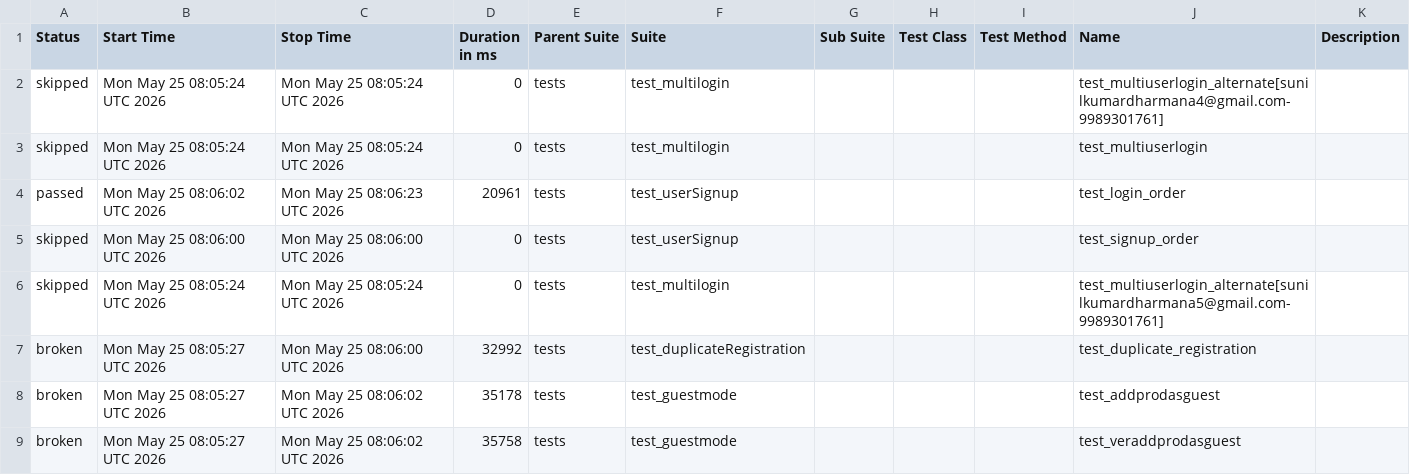
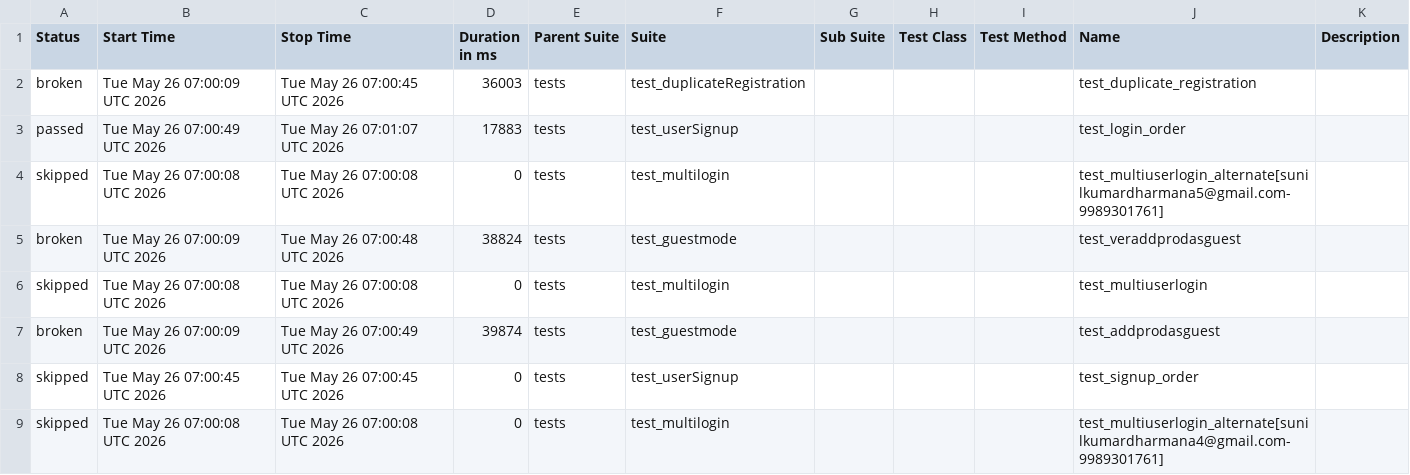
Before and after one commit to sunilkumardharmana24-afk/My_project, a CSV file: data/suites.csv, drawn as a sheet.

```diff
--- a/data/suites.csv
+++ b/data/suites.csv
@@ -1,9 +1,9 @@
 "Status","Start Time","Stop Time","Duration in ms","Parent Suite","Suite","Sub Suite","Test Class","Test Method","Name","Description"
-"skipped","Mon May 25 08:05:24 UTC 2026","Mon May 25 08:05:24 UTC 2026","0","tests","test_multilogin","","","","test_multiuserlogin_alternate[sunilkumardharmana4@gmail.com-9989301761]",""
-"skipped","Mon May 25 08:05:24 UTC 2026","Mon May 25 08:05:24 UTC 2026","0","tests","test_multilogin","","","","test_multiuserlogin",""
-"passed","Mon May 25 08:06:02 UTC 2026","Mon May 25 08:06:23 UTC 2026","20961","tests","test_userSignup","","","","test_login_order",""
-"skipped","Mon May 25 08:06:00 UTC 2026","Mon May 25 08:06:00 UTC 2026","0","tests","test_userSignup","","","","test_signup_order",""
-"skipped","Mon May 25 08:05:24 UTC 2026","Mon May 25 08:05:24 UTC 2026","0","tests","test_multilogin","","","","test_multiuserlogin_alternate[sunilkumardharmana5@gmail.com-9989301761]",""
-"broken","Mon May 25 08:05:27 UTC 2026","Mon May 25 08:06:00 UTC 2026","32992","tests","test_duplicateRegistration","","","","test_duplicate_registration",""
-"broken","Mon May 25 08:05:27 UTC 2026","Mon May 25 08:06:02 UTC 2026","35178","tests","test_guestmode","","","","test_addprodasguest",""
-"broken","Mon May 25 08:05:27 UTC 2026","Mon May 25 08:06:02 UTC 2026","35758","tests","test_guestmode","","","","test_veraddprodasguest",""
+"broken","Tue May 26 07:00:09 UTC 2026","Tue May 26 07:00:45 UTC 2026","36003","tests","test_duplicateRegistration","","","","test_duplicate_registration",""
+"passed","Tue May 26 07:00:49 UTC 2026","Tue May 26 07:01:07 UTC 2026","17883","tests","test_userSignup","","","","test_login_order",""
+"skipped","Tue May 26 07:00:08 UTC 2026","Tue May 26 07:00:08 UTC 2026","0","tests","test_multilogin","","","","test_multiuserlogin_alternate[sunilkumardharmana5@gmail.com-9989301761]",""
+"broken","Tue May 26 07:00:09 UTC 2026","Tue May 26 07:00:48 UTC 2026","38824","tests","test_guestmode","","","","test_veraddprodasguest",""
+"skipped","Tue May 26 07:00:08 UTC 2026","Tue May 26 07:00:08 UTC 2026","0","tests","test_multilogin","","","","test_multiuserlogin",""
+"broken","Tue May 26 07:00:09 UTC 2026","Tue May 26 07:00:49 UTC 2026","39874","tests","test_guestmode","","","","test_addprodasguest",""
+"skipped","Tue May 26 07:00:45 UTC 2026","Tue May 26 07:00:45 UTC 2026","0","tests","test_userSignup","","","","test_signup_order",""
+"skipped","Tue May 26 07:00:08 UTC 2026","Tue May 26 07:00:08 UTC 2026","0","tests","test_multilogin","","","","test_multiuserlogin_alternate[sunilkumardharmana4@gmail.com-9989301761]",""
```
Also changed, not shown: 55 other files.
